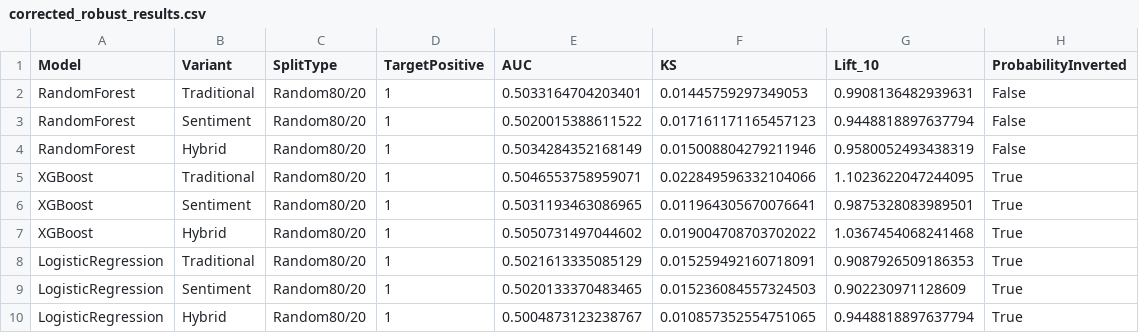
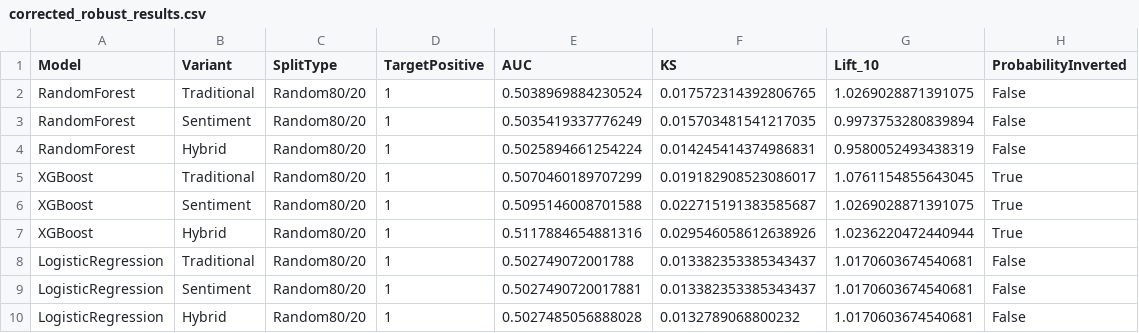
Before and after one commit to ac1457/mscdissertation_2024, a CSV file: corrected_robust_results.csv, drawn as a sheet.

Commit message:
Update corrected robust results: Revise model performance metrics for RandomForest, XGBoost, and LogisticRegression, reflecting improved AUC and Lift values.

```diff
--- a/corrected_robust_results.csv
+++ b/corrected_robust_results.csv
@@ -1,10 +1,10 @@
 Model,Variant,SplitType,TargetPositive,AUC,KS,Lift_10,ProbabilityInverted
-RandomForest,Traditional,Random80/20,1,0.5033164704203401,0.01445759297349053,0.9908136482939631,False
-RandomForest,Sentiment,Random80/20,1,0.5020015388611522,0.017161171165457123,0.9448818897637794,False
-RandomForest,Hybrid,Random80/20,1,0.5034284352168149,0.015008804279211946,0.9580052493438319,False
-XGBoost,Traditional,Random80/20,1,0.5046553758959071,0.022849596332104066,1.1023622047244095,True
-XGBoost,Sentiment,Random80/20,1,0.5031193463086965,0.011964305670076641,0.9875328083989501,True
-XGBoost,Hybrid,Random80/20,1,0.5050731497044602,0.019004708703702022,1.0367454068241468,True
-LogisticRegression,Traditional,Random80/20,1,0.5021613335085129,0.015259492160718091,0.9087926509186353,True
-LogisticRegression,Sentiment,Random80/20,1,0.5020133370483465,0.015236084557324503,0.902230971128609,True
-LogisticRegression,Hybrid,Random80/20,1,0.5004873123238767,0.010857352554751065,0.9448818897637794,True
+RandomForest,Traditional,Random80/20,1,0.5038969884230524,0.017572314392806765,1.0269028871391075,False
+RandomForest,Sentiment,Random80/20,1,0.5035419337776249,0.015703481541217035,0.9973753280839894,False
+RandomForest,Hybrid,Random80/20,1,0.5025894661254224,0.014245414374986831,0.9580052493438319,False
+XGBoost,Traditional,Random80/20,1,0.5070460189707299,0.019182908523086017,1.0761154855643045,True
+XGBoost,Sentiment,Random80/20,1,0.5095146008701588,0.022715191383585687,1.0269028871391075,True
+XGBoost,Hybrid,Random80/20,1,0.5117884654881316,0.029546058612638926,1.0236220472440944,True
+LogisticRegression,Traditional,Random80/20,1,0.502749072001788,0.013382353385343437,1.0170603674540681,False
+LogisticRegression,Sentiment,Random80/20,1,0.5027490720017881,0.013382353385343437,1.0170603674540681,False
+LogisticRegression,Hybrid,Random80/20,1,0.5027485056888028,0.0132789068800232,1.0170603674540681,False
```
